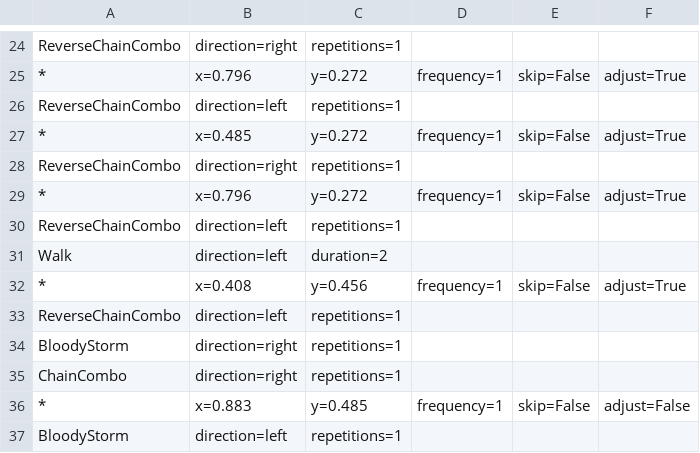
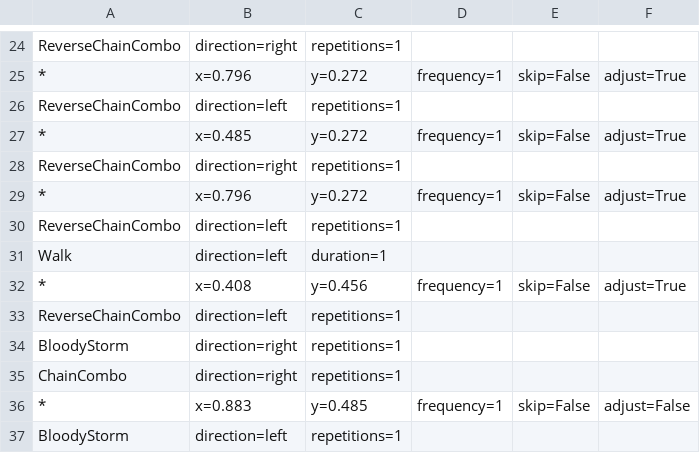
Before and after one commit to BahnMiFPS/bm-auto-maple, a CSV file: resources/routines/shadower/kd3.csv, drawn as a sheet; only a part is shown, gaps mark what is left out.

Commit message:
Update Walk duration in shadower routine

```diff
--- a/resources/routines/shadower/kd3.csv
+++ b/resources/routines/shadower/kd3.csv
@@ -30,3 +30,3 @@
     ReverseChainCombo, direction=left, repetitions=1
-    Walk, direction=left, duration=2
+    Walk, direction=left, duration=1
 *, x=0.408, y=0.456, frequency=1, skip=False, adjust=True
```
